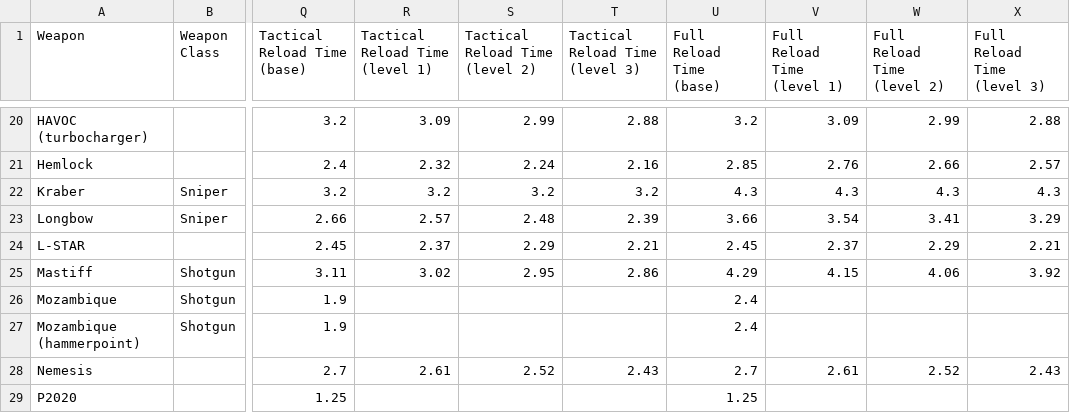
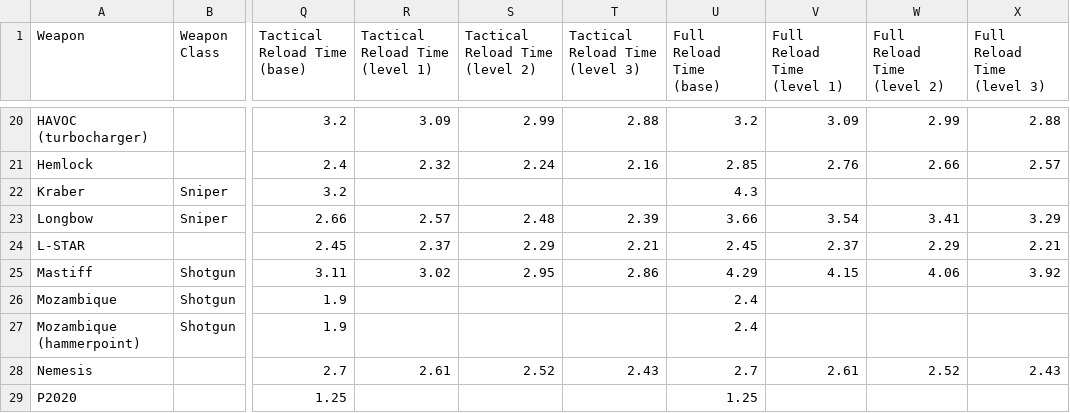
Before and after one commit to HappyMan113/apex-legends-weapon-stat-analysis, a CSV file: python/apex_stat_analysis/Apex Legends Stats.csv, drawn as a sheet; only a part is shown, gaps mark what is left out; the diff names each change by its address in the sheet, - before the commit and + after, or states it on an @@ line.

```diff
--- a/python/apex_stat_analysis/Apex Legends Stats.csv
+++ b/python/apex_stat_analysis/Apex Legends Stats.csv
-R22 (Tactical Reload Time (level 1)): 3.2
+R22 (Tactical Reload Time (level 1)): (empty)
-S22 (Tactical Reload Time (level 2)): 3.2
+S22 (Tactical Reload Time (level 2)): (empty)
-T22 (Tactical Reload Time (level 3)): 3.2
+T22 (Tactical Reload Time (level 3)): (empty)
-V22 (Full Reload Time (level 1)): 4.3
+V22 (Full Reload Time (level 1)): (empty)
-W22 (Full Reload Time (level 2)): 4.3
+W22 (Full Reload Time (level 2)): (empty)
-X22 (Full Reload Time (level 3)): 4.3
+X22 (Full Reload Time (level 3)): (empty)
```
Also changed, not shown: 12 other files.
